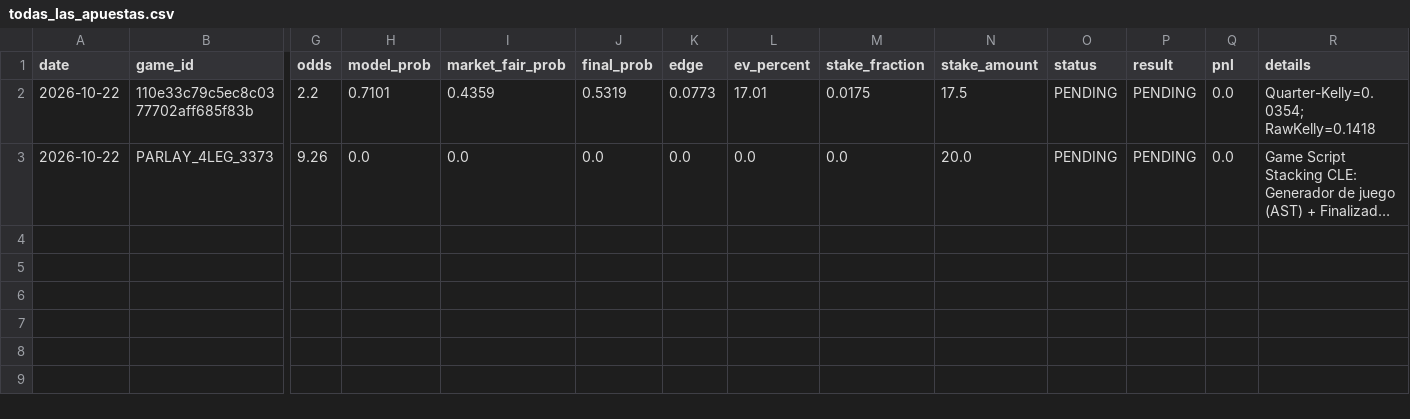
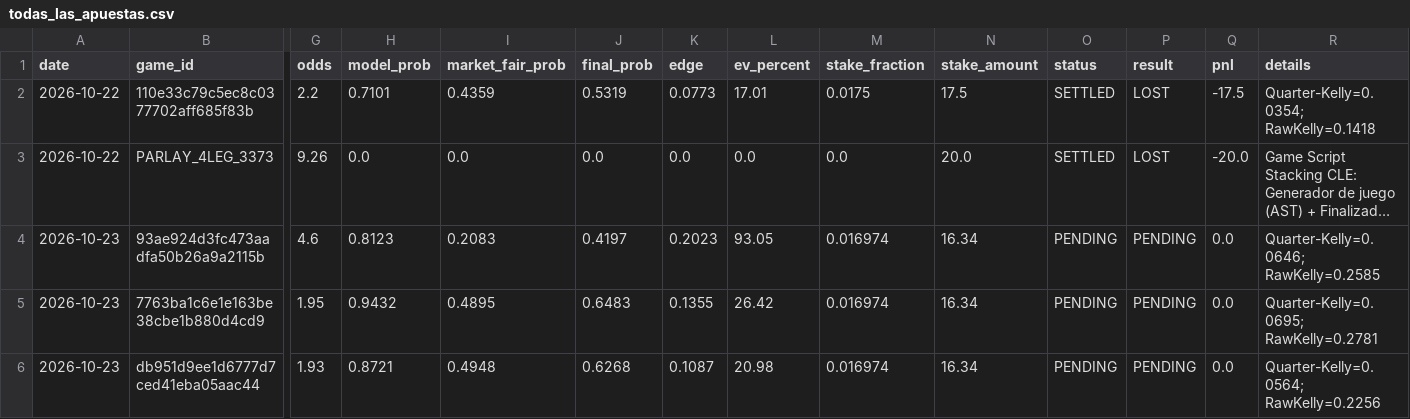
Before and after one commit to Nymos-byte/nba-quant-engine, a CSV file: data/history/todas_las_apuestas.csv, drawn as a sheet; only a part is shown, gaps mark what is left out; long unchanged cells end in …; rows hold the shown columns only; the diff covers the shown part only; the diff names each change by its address in the sheet, - before the commit and + after, or states it on an @@ line.

```diff
--- a/data/history/todas_las_apuestas.csv
+++ b/data/history/todas_las_apuestas.csv
-O2:O3 (status): PENDING
+O2:O3 (status): SETTLED
-P2:P3 (result): PENDING
+P2:P3 (result): LOST
-Q2 (pnl): 0.0
+Q2 (pnl): -17.5
-Q3 (pnl): 0.0
+Q3 (pnl): -20.0
+row 4: 2026-10-23 | 93ae924d3fc473aadfa50b26a9a2115b | 4.6 | 0.8123 | 0.2083 | 0.4197 | 0.2023 | 93.05 | 0.016974 | 16.34 | PENDING | PENDING | 0.0 | Quarter-Kelly=0.0646; RawKelly=0.2585
+row 5: 2026-10-23 | 7763ba1c6e1e163be38cbe1b880d4cd9 | 1.95 | 0.9432 | 0.4895 | 0.6483 | 0.1355 | 26.42 | 0.016974 | 16.34 | PENDING | PENDING | 0.0 | Quarter-Kelly=0.0695; RawKelly=0.2781
+row 6: 2026-10-23 | db951d9ee1d6777d7ced41eba05aac44 | 1.93 | 0.8721 | 0.4948 | 0.6268 | 0.1087 | 20.98 | 0.016974 | 16.34 | PENDING | PENDING | 0.0 | Quarter-Kelly=0.0564; RawKelly=0.2256
```
Also changed, not shown: 4 added rows elsewhere in this file, 4 other files.
